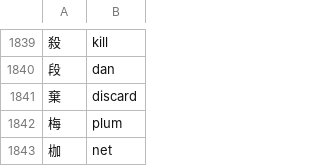
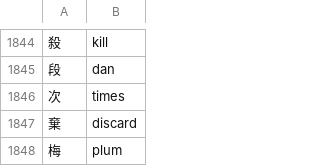
Before and after one commit to danubedataflow/101weiqiLocalizer, a TSV file: translations.tsv, drawn as a sheet; only a part is shown, gaps mark what is left out; the shorter side is filled out with more unchanged rows; the diff covers the shown part only; the diff names each change by its address in the sheet, - before the commit and + after, or states it on an @@ line.

```diff
--- a/translations.tsv
+++ b/translations.tsv
+row 1846: 次 | times
```
Also changed, not shown: 5 added rows elsewhere in this file, 1 other file.
